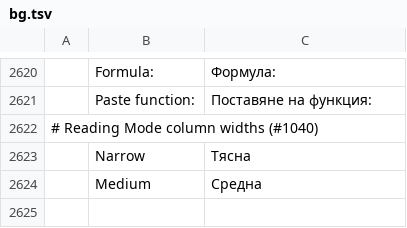
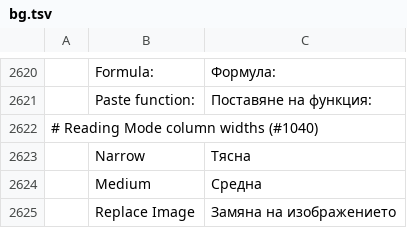
Before and after one commit to Toysoft/wordcraft, a TSV file: crates/ui-egui/src/i18n/bg.tsv, drawn as a sheet; only a part is shown, gaps mark what is left out.

```diff
--- a/crates/ui-egui/src/i18n/bg.tsv
+++ b/crates/ui-egui/src/i18n/bg.tsv
@@ -2624 +2624,2 @@
 	Medium	Средна
+	Replace Image	Замяна на изображението
```
Also changed, not shown: crates/ui-egui/src/i18n/it.tsv, crates/ui-egui/src/i18n/ja.tsv, 20 other files.
